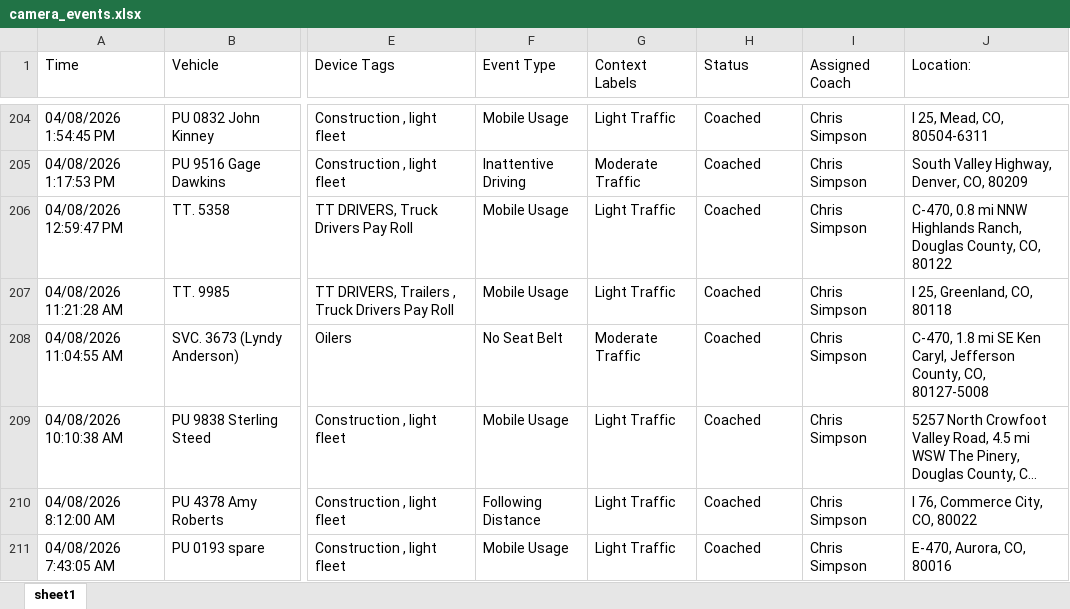
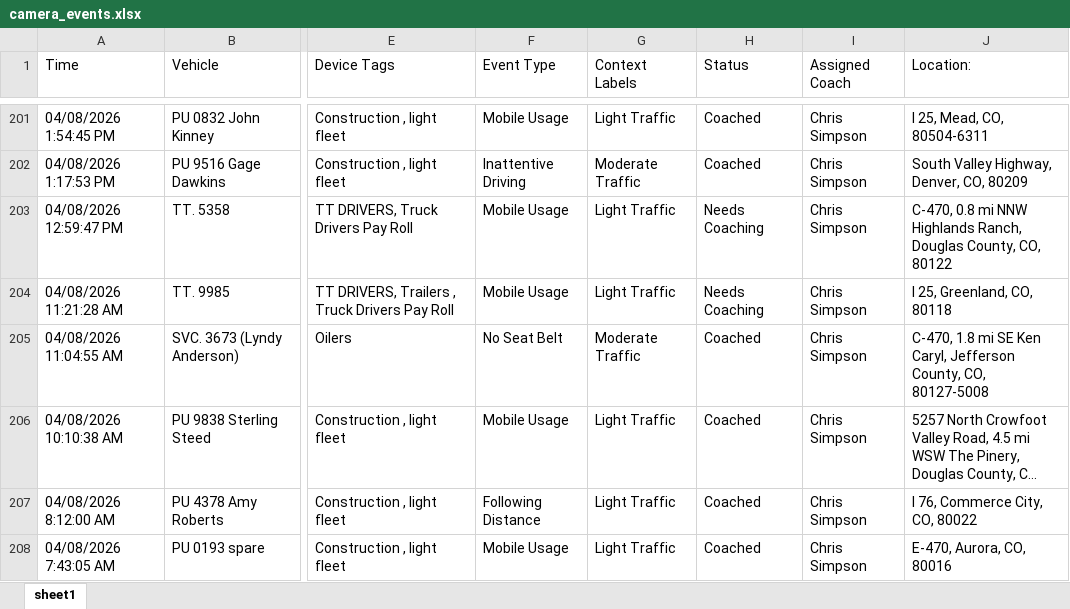
Before and after one commit to jmullins-DEN/Fiore-Sons, an Excel workbook: camera_events.xlsx, sheet sheet1, drawn as a sheet; only a part is shown, gaps mark what is left out; long unchanged cells end in …; values as stored, in another font and other column widths than the file's, no borders; addresses are those after the commit; the diff covers the shown part only; the diff names each change by its address in the sheet, - before the commit and + after, or states it on an @@ line.

```diff
--- a/camera_events.xlsx (sheet sheet1)
+++ b/camera_events.xlsx (sheet sheet1)
-H203:H204 (Status): Coached
+H203:H204 (Status): Needs Coaching
```
Also changed, not shown: 3 removed rows and 105 edited cells elsewhere in this sheet, 1 other file.
